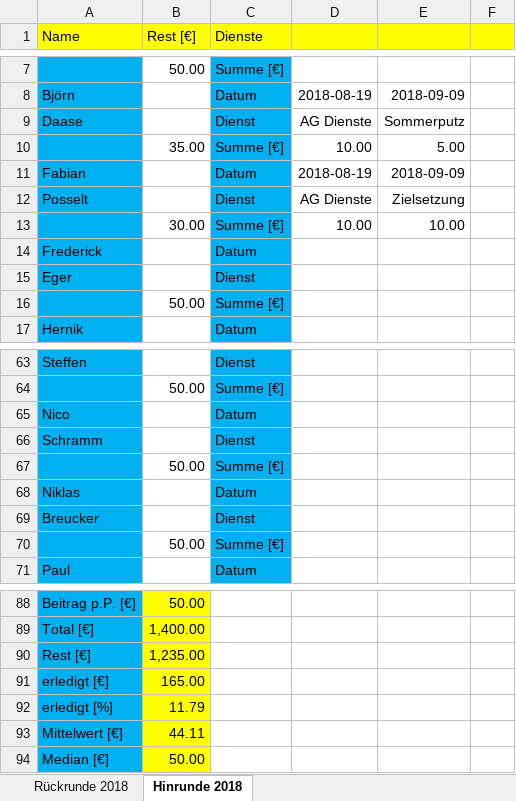
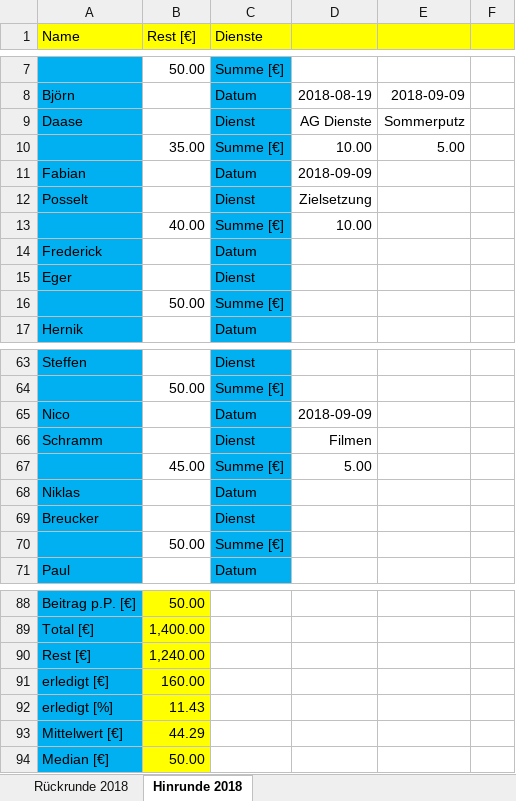
Before and after one commit to BjoernDaase/AGDienste, an Excel workbook: Dienste 1. Herren.xlsx, sheet Hinrunde 2018, drawn as a sheet; only a part is shown, gaps mark what is left out; values as stored, in another font and other column widths than the file's, no borders; conditional formats not drawn; removed rows and columns are numbered as before the commit, all else as after; the diff names each change by its address in the sheet, - before the commit and + after, or states it on an @@ line.

Commit message:
Weekly duties update 2018-09-20 22:55

```diff
--- a/Dienste 1. Herren.xlsx (sheet Hinrunde 2018)
+++ b/Dienste 1. Herren.xlsx (sheet Hinrunde 2018)
-D11: 2018-08-19
+D11: 2018-09-09
-E11: 2018-09-09
+E11: (empty)
-D12: AG Dienste
+D12: Zielsetzung
-E12: Zielsetzung
+E12: (empty)
-row 13:  | 30.00 | Summe [€] | 10.00 | 10.00
+row 13:  | 40.00 | Summe [€] | 10.00
-D65: (empty)
+D65: 2018-09-09
-D66: (empty)
+D66: Filmen
-row 67:  | 50.00 | Summe [€]
+row 67:  | 45.00 | Summe [€] | 5.00
-B90 (Rest [€]): 1,235.00
+B90 (Rest [€]): 1,240.00
-B91 (Rest [€]): 165.00
+B91 (Rest [€]): 160.00
-B92 (Rest [€]): 11.79
+B92 (Rest [€]): 11.43
-B93 (Rest [€]): 44.11
+B93 (Rest [€]): 44.29
```
